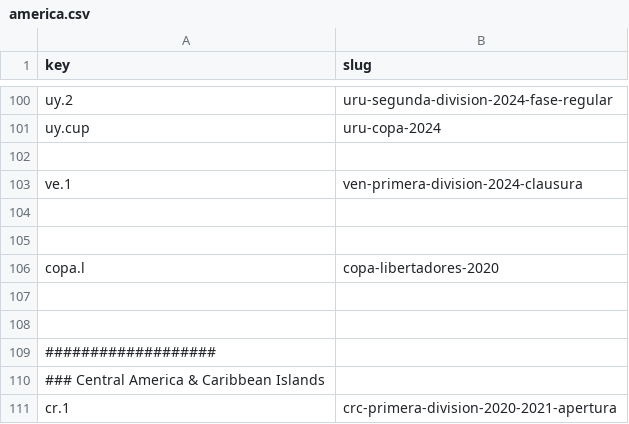
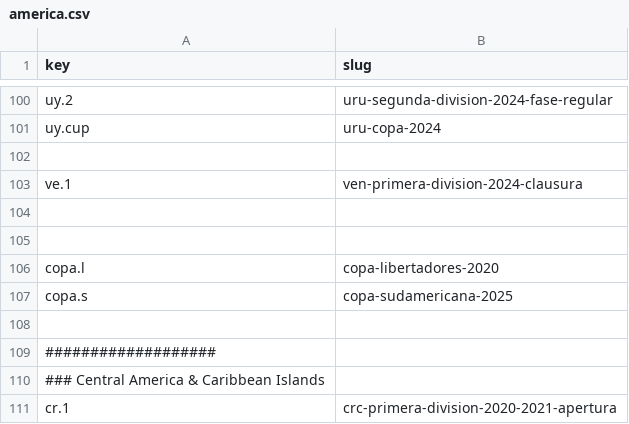
Before and after one commit to yorobot/worldfootball, a CSV file: wfb/config/leagues/america.csv, drawn as a sheet; only a part is shown, gaps mark what is left out.

```diff
--- a/wfb/config/leagues/america.csv
+++ b/wfb/config/leagues/america.csv
@@ -106,3 +106,3 @@ ve.1,            ven-primera-division-2024-clausura
 copa.l,    copa-libertadores-2020
-
+copa.s,    copa-sudamericana-2025
 
```
Also changed, not shown: wfb/config/leagues/europe.csv, wfb/config/rounds.csv, 11 other files.
